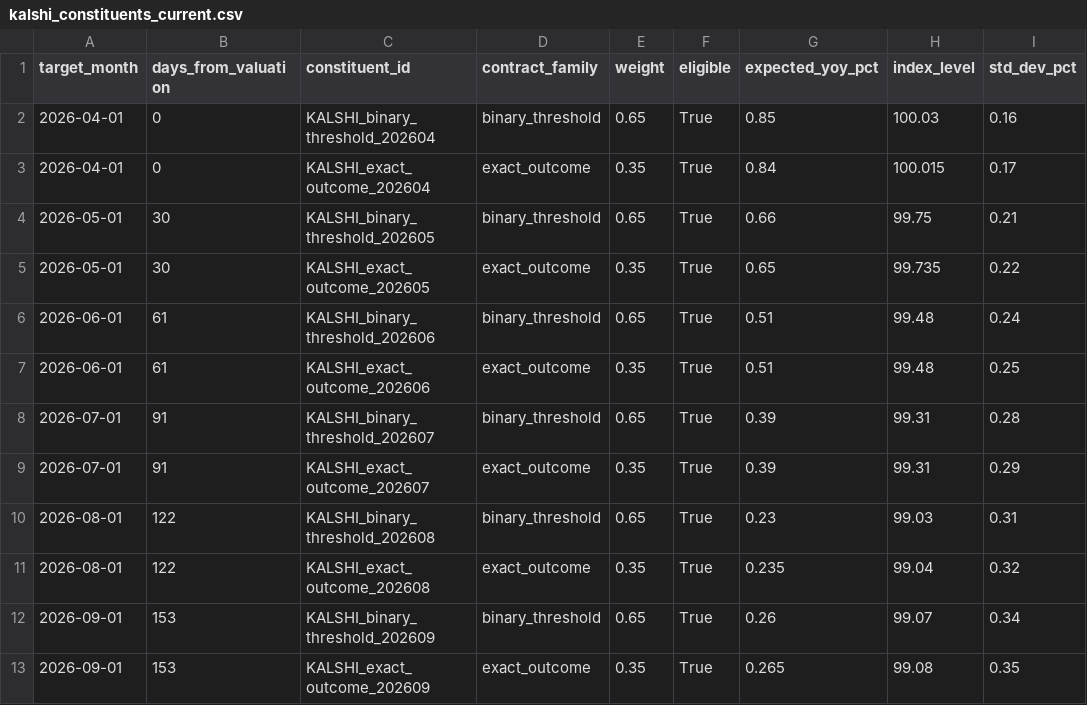
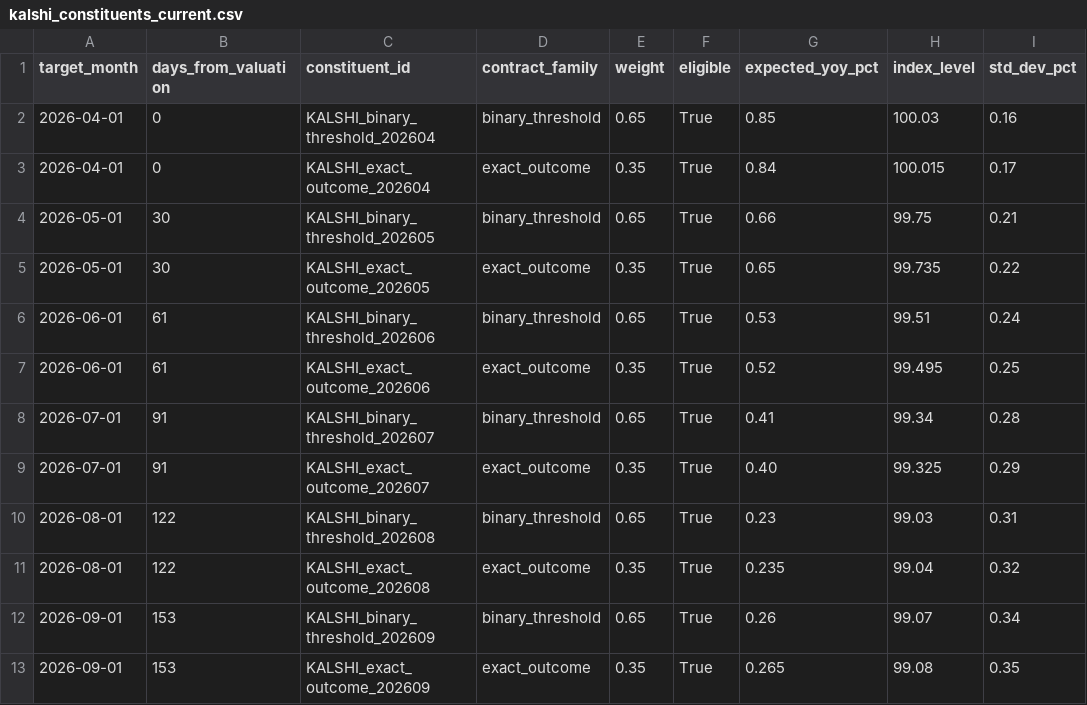
Before and after one commit to 0NE-C0DEMAN/oriel-index-administrator, a CSV file: oriel_demo_v7/data/kalshi_constituents_current.csv, drawn as a sheet.

Commit message:
sync: bring Redesign to logical parity with v7
Redesign was missing several v7 modules and the Oriel CPI Basis tab
in particular lacked the CME shadow blend section and the Jun/Jul
venue-dispersion fix in the sample constituent CSVs. This commit
closes those gaps without touching Redesign's UI theme.

Logic-parity adds:
- venues/cme/ wholesale (client + config + models + transform + fixtures).
- analytics/tier1_fv_engine.py: full v7 replacement carrying
  MultiSourceBlendMetadata, CMEShadowBlend* dataclasses, CurveMethod
  enum, CurveMethodMetadata, CurveDiagnostics, and the CME helpers
  cme_package_to_constituents, build_cme_curve_from_constituents,
  build_cme_shadow_blend_diagnostics.
- analytics/healthcare_inflation_contracts.py + _methodology.py.
- tabs/medical_basis_tab.py + tabs/__init__.py export +
  data/healthcare_inflation/ ladder + component weights.
- tabs/perp_readiness_tab.py: includes the CME Proxy / Shadow Blend
  Impact section + diagnostics table that v7 already exposed.
- Tests: CME licensed feed, CME proxy shadow blend, curve method
  framework, healthcare contracts, healthcare methodology, medical
  basis contract, plus polymarket pagination tests from PR #15.

Sample data fix:
- data/forecastex_constituents_current.csv and kalshi_constituents_current.csv
  no longer pin Jun/Jul 2026 at zero venue dispersion. Bumped both
  months to follow the Apr/May offset pattern so the Oriel CPI Basis
  venue-diagnostics chart no longer shows two flat 0 bp bars.

App wiring:
- app.py: import analytics.medical_basis_contract behind try/except,
  add the ForecastEx Medical Basis tab back into the st.tabs row and
  route through render_medical_basis_tab with a graceful fallback.

UI theme:
- Redesign-specific UI (parity_tab.py "Out-of-Tolerance Stress Case"
  framing, etc.) left untouched per user direction.

Tests: full suite 136 passed (up from 88). App boots HTTP 200.

```diff
--- a/oriel_demo_v7/data/kalshi_constituents_current.csv
+++ b/oriel_demo_v7/data/kalshi_constituents_current.csv
@@ -5,6 +5,6 @@ target_month,days_from_valuation,constituent_id,contract_family,weight,eligible,
 2026-05-01,30,KALSHI_exact_outcome_202605,exact_outcome,0.35,True,0.65,99.735,0.22
-2026-06-01,61,KALSHI_binary_threshold_202606,binary_threshold,0.65,True,0.51,99.48,0.24
-2026-06-01,61,KALSHI_exact_outcome_202606,exact_outcome,0.35,True,0.51,99.48,0.25
-2026-07-01,91,KALSHI_binary_threshold_202607,binary_threshold,0.65,True,0.39,99.31,0.28
-2026-07-01,91,KALSHI_exact_outcome_202607,exact_outcome,0.35,True,0.39,99.31,0.29
+2026-06-01,61,KALSHI_binary_threshold_202606,binary_threshold,0.65,True,0.53,99.51,0.24
+2026-06-01,61,KALSHI_exact_outcome_202606,exact_outcome,0.35,True,0.52,99.495,0.25
+2026-07-01,91,KALSHI_binary_threshold_202607,binary_threshold,0.65,True,0.41,99.34,0.28
+2026-07-01,91,KALSHI_exact_outcome_202607,exact_outcome,0.35,True,0.40,99.325,0.29
 2026-08-01,122,KALSHI_binary_threshold_202608,binary_threshold,0.65,True,0.23,99.03,0.31
```
Also changed, not shown: oriel_demo_v7/data/forecastex_constituents_current.csv, 23 other files.
